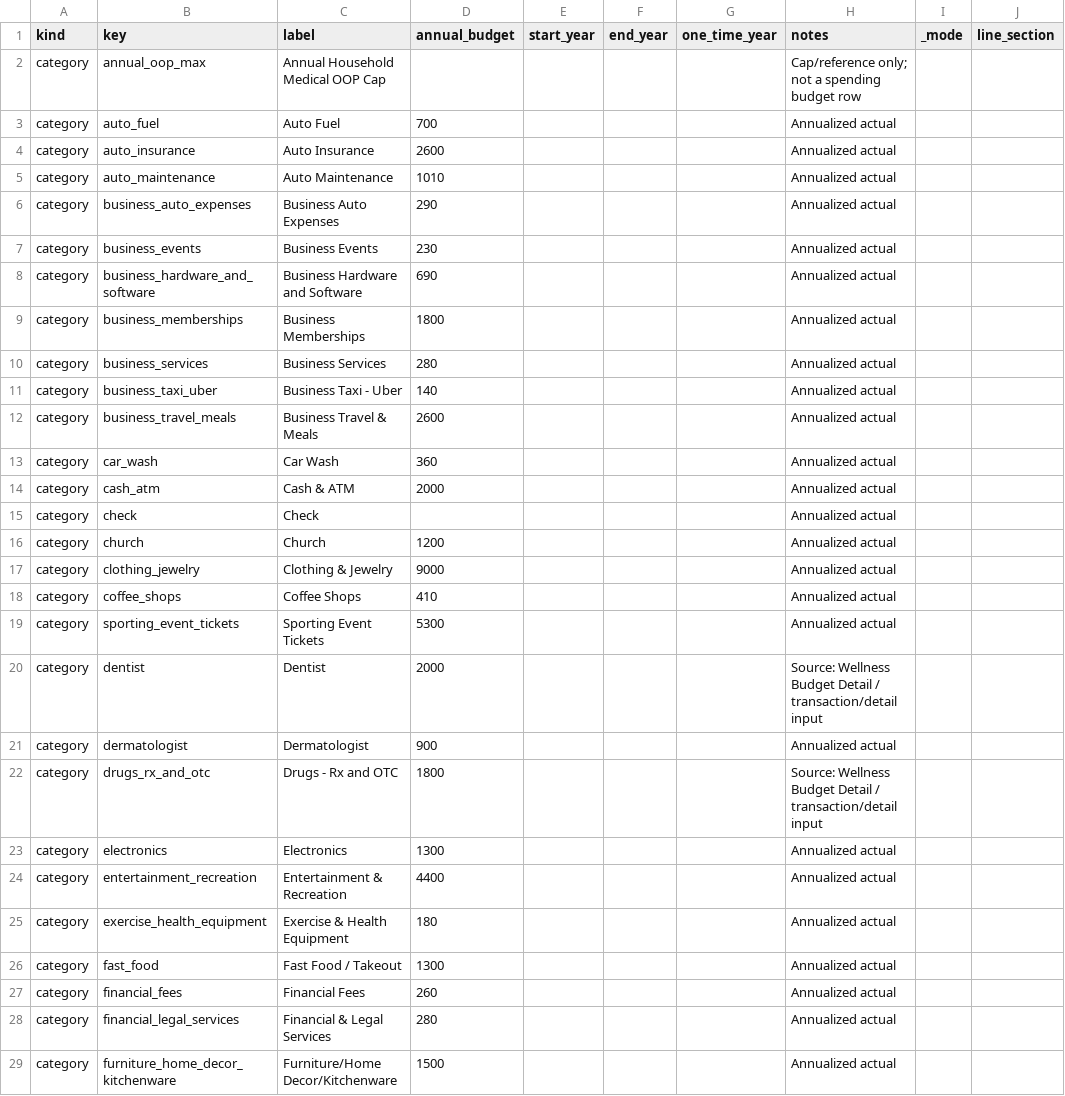
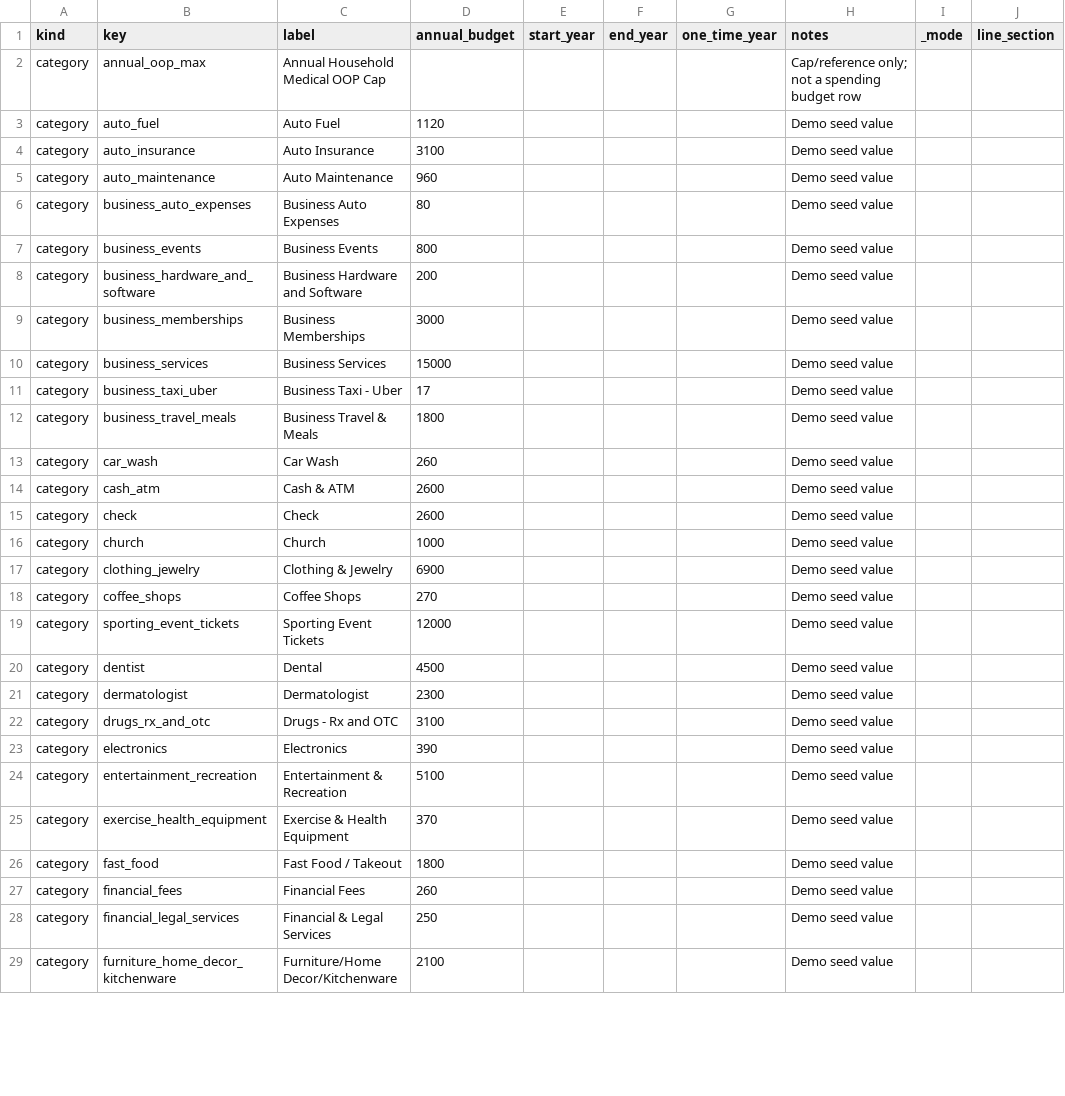
Before and after one commit to matthartzman/retirement_system, a CSV file: input/client_spending_budget.csv, drawn as a sheet; only a part is shown; the diff covers the shown part only; the diff names each change by its address in the sheet, - before the commit and + after, or states it on an @@ line.

```diff
--- a/input/client_spending_budget.csv
+++ b/input/client_spending_budget.csv
-D3 (annual_budget): 700
+D3 (annual_budget): 1120
-H3:H19 (notes): Annualized actual
+H3:H19 (notes): Demo seed value
-D4 (annual_budget): 2600
+D4 (annual_budget): 3100
-D5 (annual_budget): 1010
+D5 (annual_budget): 960
-D6 (annual_budget): 290
+D6 (annual_budget): 80
-D7 (annual_budget): 230
+D7 (annual_budget): 800
-D8 (annual_budget): 690
+D8 (annual_budget): 200
-D9 (annual_budget): 1800
+D9 (annual_budget): 3000
-D10 (annual_budget): 280
+D10 (annual_budget): 15000
-D11 (annual_budget): 140
+D11 (annual_budget): 17
-D12 (annual_budget): 2600
+D12 (annual_budget): 1800
-D13 (annual_budget): 360
+D13 (annual_budget): 260
-D14 (annual_budget): 2000
+D14 (annual_budget): 2600
-D15 (annual_budget): (empty)
+D15 (annual_budget): 2600
-D16 (annual_budget): 1200
+D16 (annual_budget): 1000
-D17 (annual_budget): 9000
+D17 (annual_budget): 6900
-D18 (annual_budget): 410
+D18 (annual_budget): 270
-D19 (annual_budget): 5300
+D19 (annual_budget): 12000
-C20 (label): Dentist
+C20 (label): Dental
-D20 (annual_budget): 2000
+D20 (annual_budget): 4500
-H20 (notes): Source: Wellness Budget Detail / transaction/detail input
+H20 (notes): Demo seed value
-D21 (annual_budget): 900
+D21 (annual_budget): 2300
-H21 (notes): Annualized actual
+H21 (notes): Demo seed value
-D22 (annual_budget): 1800
+D22 (annual_budget): 3100
-H22 (notes): Source: Wellness Budget Detail / transaction/detail input
+H22 (notes): Demo seed value
-D23 (annual_budget): 1300
+D23 (annual_budget): 390
-H23:H29 (notes): Annualized actual
+H23:H29 (notes): Demo seed value
-D24 (annual_budget): 4400
+D24 (annual_budget): 5100
-D25 (annual_budget): 180
+D25 (annual_budget): 370
-D26 (annual_budget): 1300
+D26 (annual_budget): 1800
-D28 (annual_budget): 280
+D28 (annual_budget): 250
-D29 (annual_budget): 1500
+D29 (annual_budget): 2100
```
Also changed, not shown: 3 added rows and 102 edited cells elsewhere in this file, input/client_business.csv, 13 other files.
